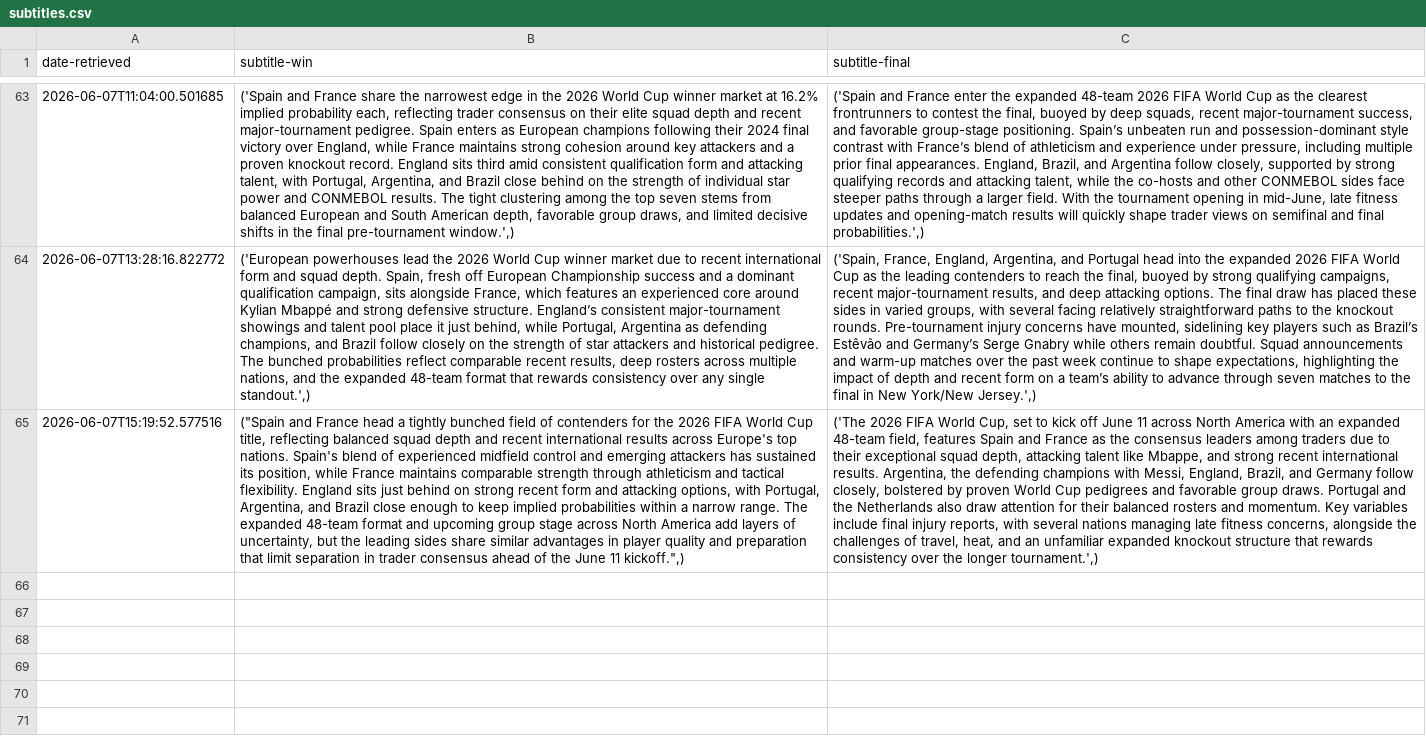
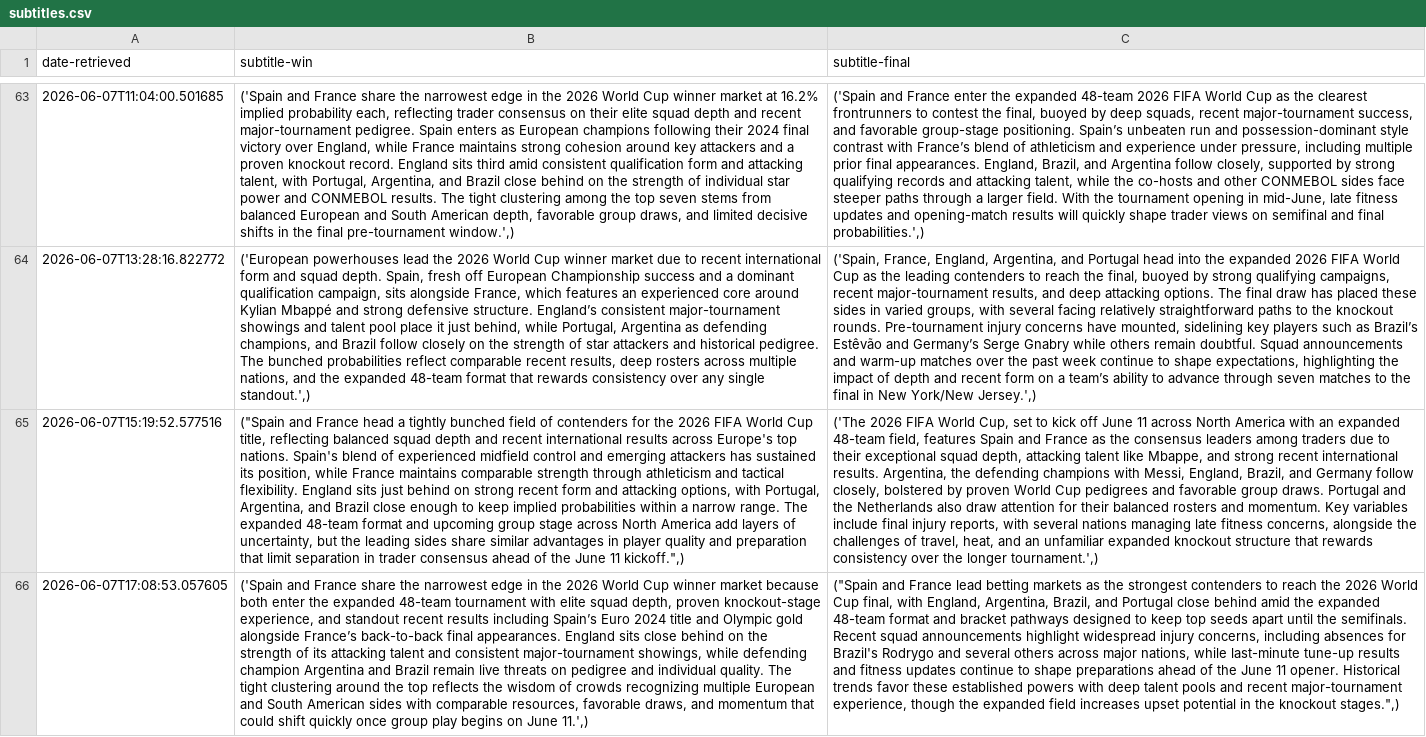
Before and after one commit to llyrjones9/fifa-world-cup-2026-analysis, a CSV file: assets/data/subtitles.csv, drawn as a sheet; only a part is shown, gaps mark what is left out; the diff names each change by its address in the sheet, - before the commit and + after, or states it on an @@ line.

```diff
--- a/assets/data/subtitles.csv
+++ b/assets/data/subtitles.csv
+row 66: 2026-06-07T17:08:53.057605 | ('Spain and France share the narrowest edge in the 2026 World Cup winner market because both enter the expanded 48-team tournament with elite squad depth, proven knockout-stage experience, and standout recent results including Spain’s Euro 2024 title and Olympic gold alongside France’s back-to-back final appearances. England sits close behind on the strength of its attacking talent and consistent major-tournament showings, while defending champion Argentina and Brazil remain live threats on pedigree and individual quality. The tight clustering around the top reflects the wisdom of crowds recognizing multiple European and South American sides with comparable resources, favorable draws, and momentum that could shift quickly once group play begins on June 11.',) | ("Spain and France lead betting markets as the strongest contenders to reach the 2026 World Cup final, with England, Argentina, Brazil, and Portugal close behind amid the expanded 48-team format and bracket pathways designed to keep top seeds apart until the semifinals. Recent squad announcements highlight widespread injury concerns, including absences for Brazil's Rodrygo and several others across major nations, while last-minute tune-up results and fitness updates continue to shape preparations ahead of the June 11 opener. Historical trends favor these established powers with deep talent pools and recent major-tournament experience, though the expanded field increases upset potential in the knockout stages.",)
```
Also changed, not shown: assets/data/prices.csv, 1 other file.
